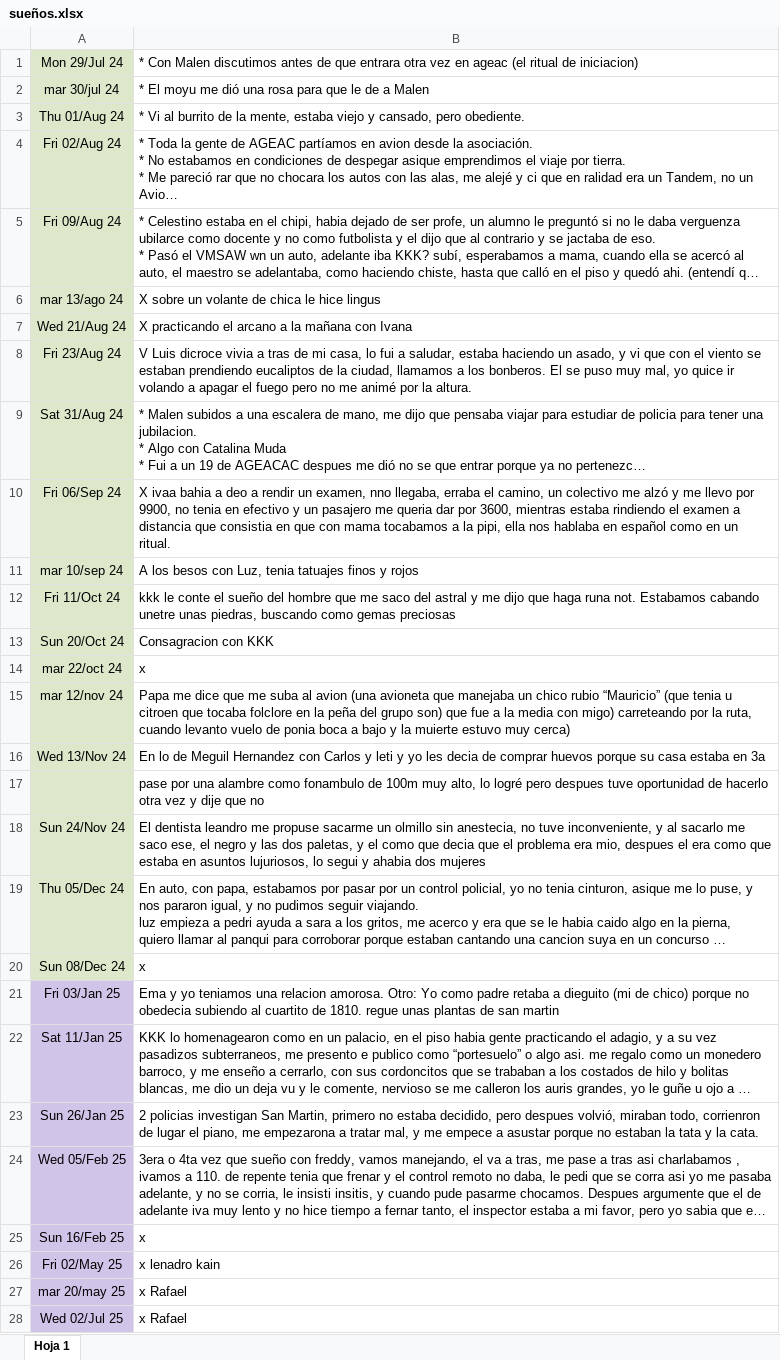
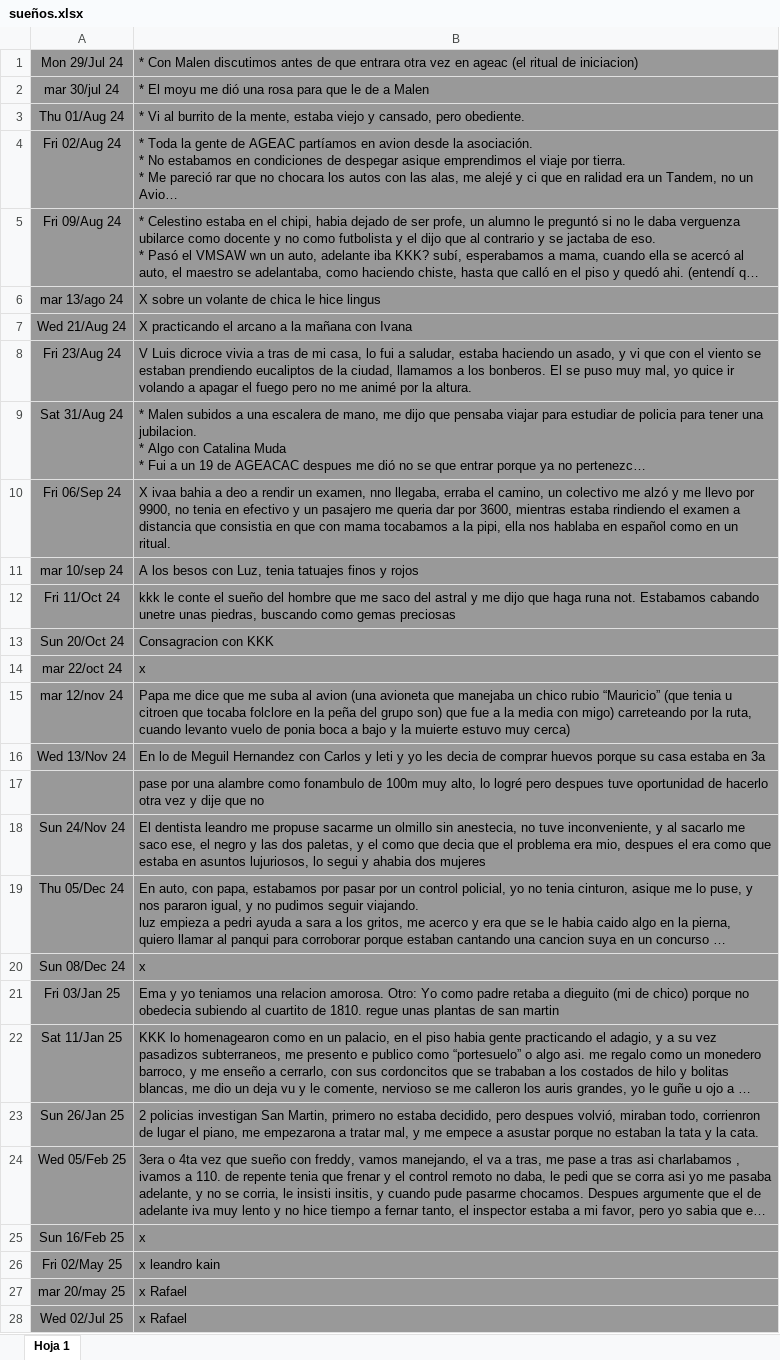
Before and after one commit to dsrrdiego/canciones, an Excel workbook: sueños.xlsx, sheet Hoja 1, drawn as a sheet; only a part is shown; long unchanged cells end in …; values as stored, in another font and other column widths than the file's, no borders; the diff covers the shown part only; the diff names each change by its address in the sheet, - before the commit and + after, or states it on an @@ line.

```diff
--- a/sueños.xlsx (sheet Hoja 1)
+++ b/sueños.xlsx (sheet Hoja 1)
-A1:A20 fill: #DDE8CB
+A1:A20 fill: #999999
-B1:B28 fill: none
+B1:B28 fill: #999999
-A21:A28 fill: #D1C4E9
+A21:A28 fill: #999999
-B26: x lenadro kain
+B26: x leandro kain
```
Also changed, not shown: 3 added rows and cell formats elsewhere in this sheet.
